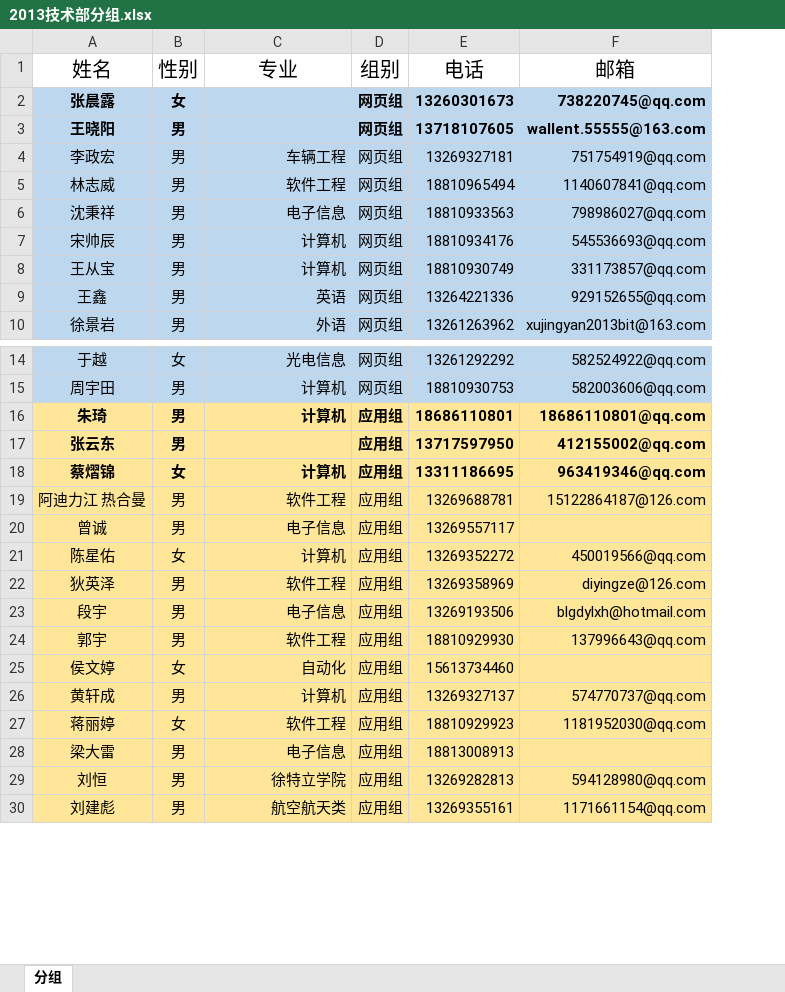
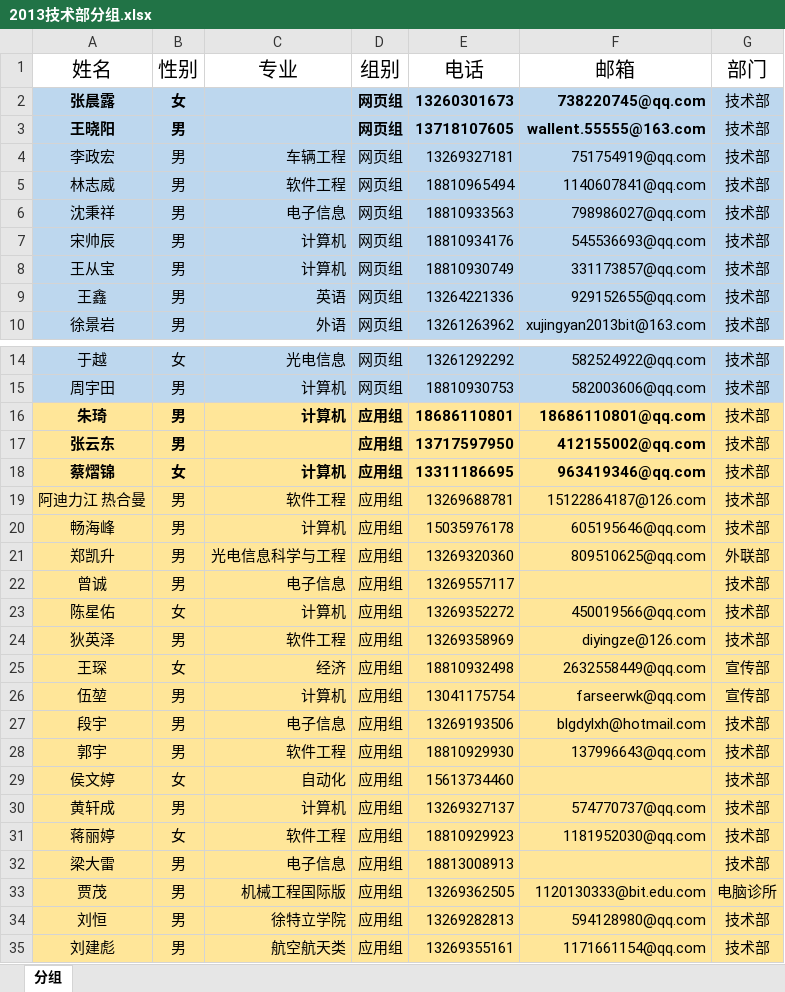
Before and after one commit to BITNP/bitnp_document_shared, an Excel workbook: 2013技术部分组.xlsx, sheet 分组, drawn as a sheet; only a part is shown, gaps mark what is left out; values as stored, in another font and other column widths than the file's, no borders; table styles not drawn; the diff names each change by its address in the sheet, - before the commit and + after, or states it on an @@ line.

Commit message:
v1.0
添加了其他部门的人
添加了畅海峰

```diff
--- a/2013技术部分组.xlsx (sheet 分组)
+++ b/2013技术部分组.xlsx (sheet 分组)
+column G (部门), rows 2-10: all 技术部; rows 14-19: all 技术部; rows 22-24: all 技术部; rows 27-32: all 技术部; rows 34-35: 技术部 | 技术部
+row 20: 畅海峰 | 男 | 计算机 | 应用组 | 15035976178 | 605195646@qq.com | 技术部
+row 21: 郑凯升 | 男 | 光电信息科学与工程 | 应用组 | 13269320360 | 809510625@qq.com | 外联部
+row 25: 王琛 | 女 | 经济 | 应用组 | 18810932498 | 2632558449@qq.com | 宣传部
+row 26: 伍堃 | 男 | 计算机 | 应用组 | 13041175754 | farseerwk@qq.com | 宣传部
+row 33: 贾茂 | 男 | 机械工程国际版 | 应用组 | 13269362505 | 1120130333@bit.edu.com | 电脑诊所
```
